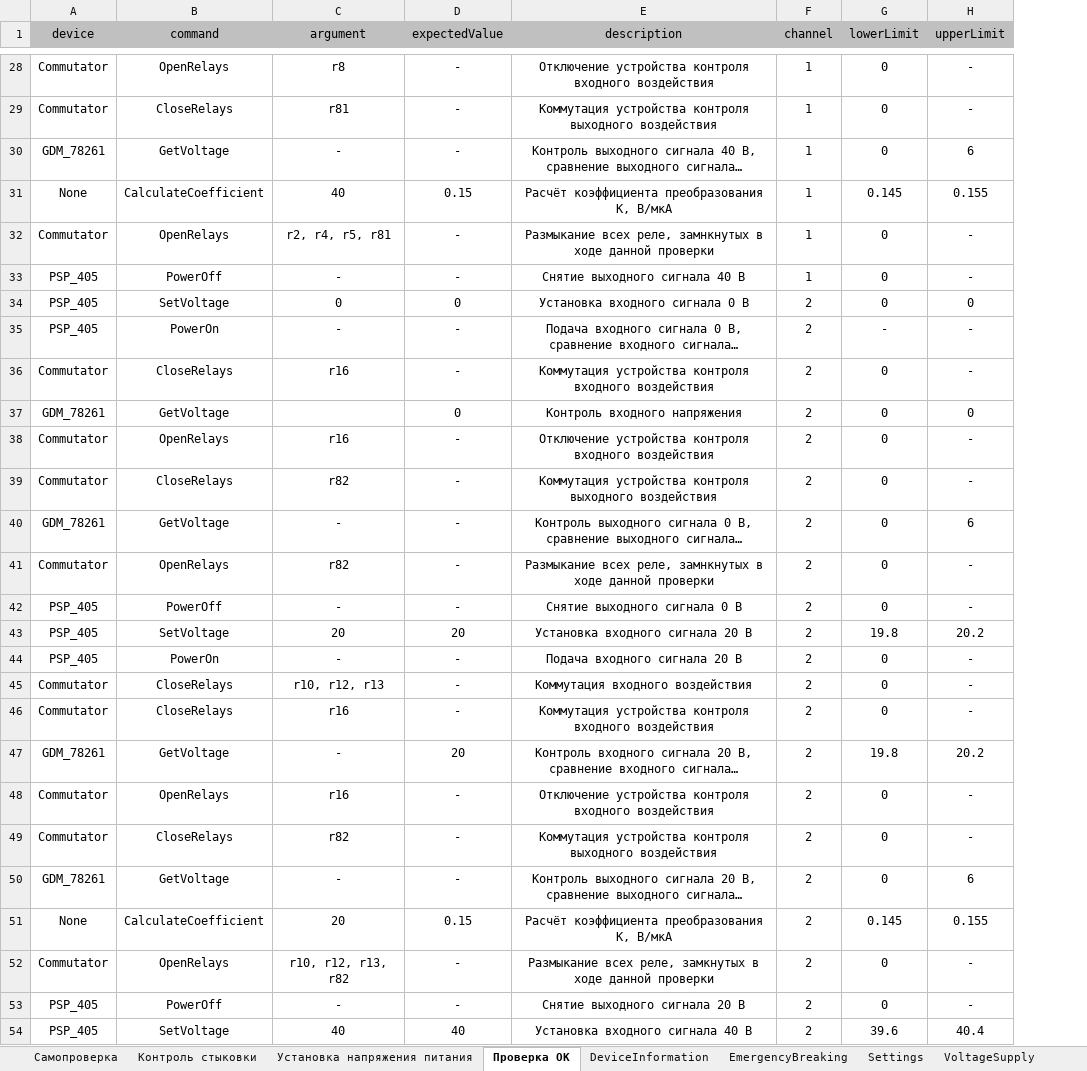
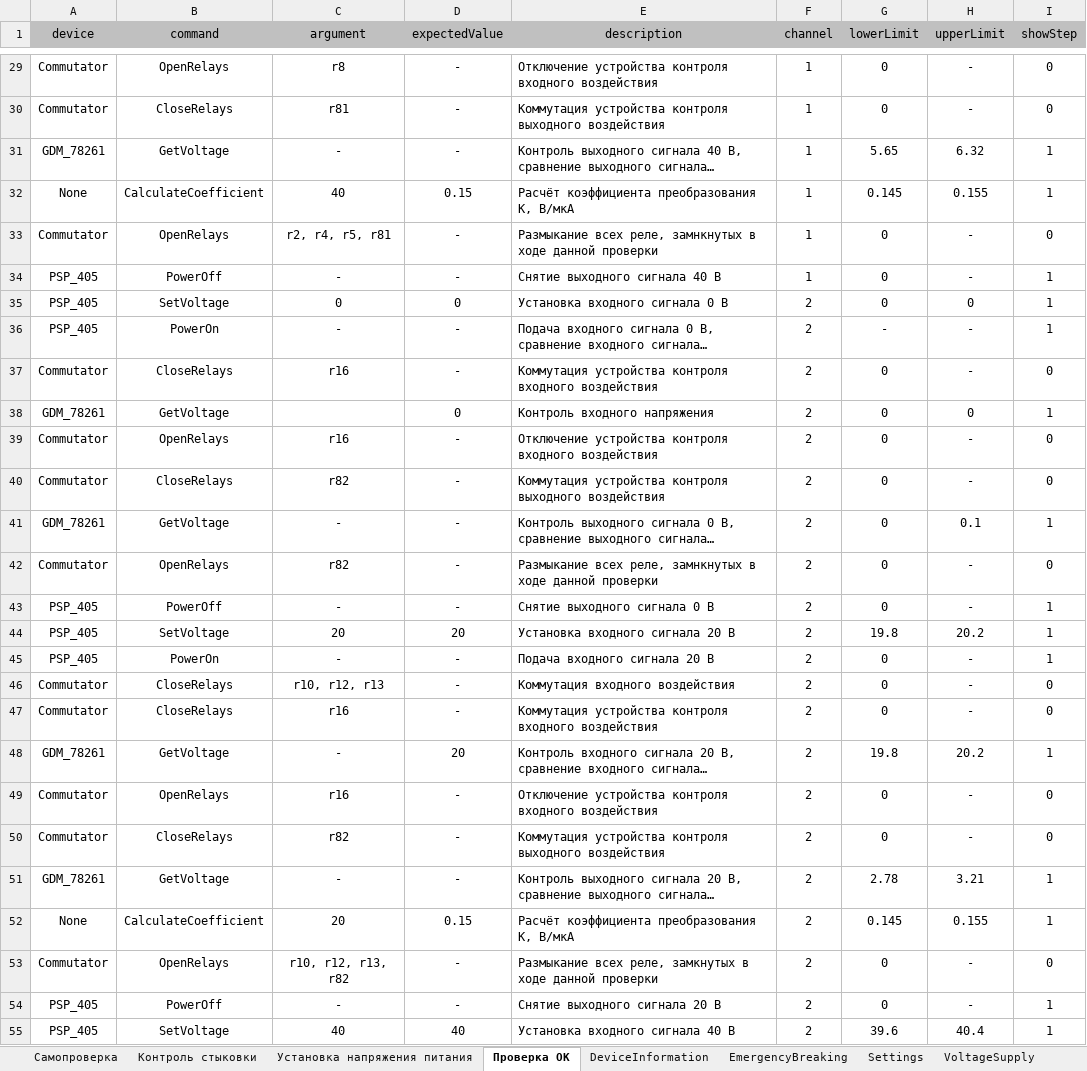
Before and after one commit to storonniy/UCA, an Excel workbook: USA/UCA.xlsx, sheet Проверка ОК, drawn as a sheet; only a part is shown, gaps mark what is left out; long unchanged cells end in …; values as stored, in another font and other column widths than the file's, no borders; addresses are those after the commit; the diff covers the shown part only; the diff names each change by its address in the sheet, - before the commit and + after, or states it on an @@ line.

```diff
--- a/USA/UCA.xlsx (sheet Проверка ОК)
+++ b/USA/UCA.xlsx (sheet Проверка ОК)
+column I (showStep), rows 29-55: 0 | 0 | 1 | 1 | 0 | 1 | 1 | 1 | 0 | 1 | 0 | 0 | 1 | 0 | 1 | 1 | 1 | 0 | 0 | 1 | 0 | 0 | 1 | 1 | 0 | 1 | 1
-E29:E55 alignment: center
+E29:E55 alignment: left
-G31 (lowerLimit): 0
+G31 (lowerLimit): 5.65
-H31 (upperLimit): 6
+H31 (upperLimit): 6.32
-H41 (upperLimit): 6
+H41 (upperLimit): 0.1
-G51 (lowerLimit): 0
+G51 (lowerLimit): 2.78
-H51 (upperLimit): 6
+H51 (upperLimit): 3.21
```
Also changed, not shown: 1 added row, 69 edited cells and cell formats elsewhere in this sheet, sheet EmergencyBreaking, sheet Установка напряжения питания, sheet Контроль стыковки, sheet Самопроверка, formulas that keep their value, 8 other files.
